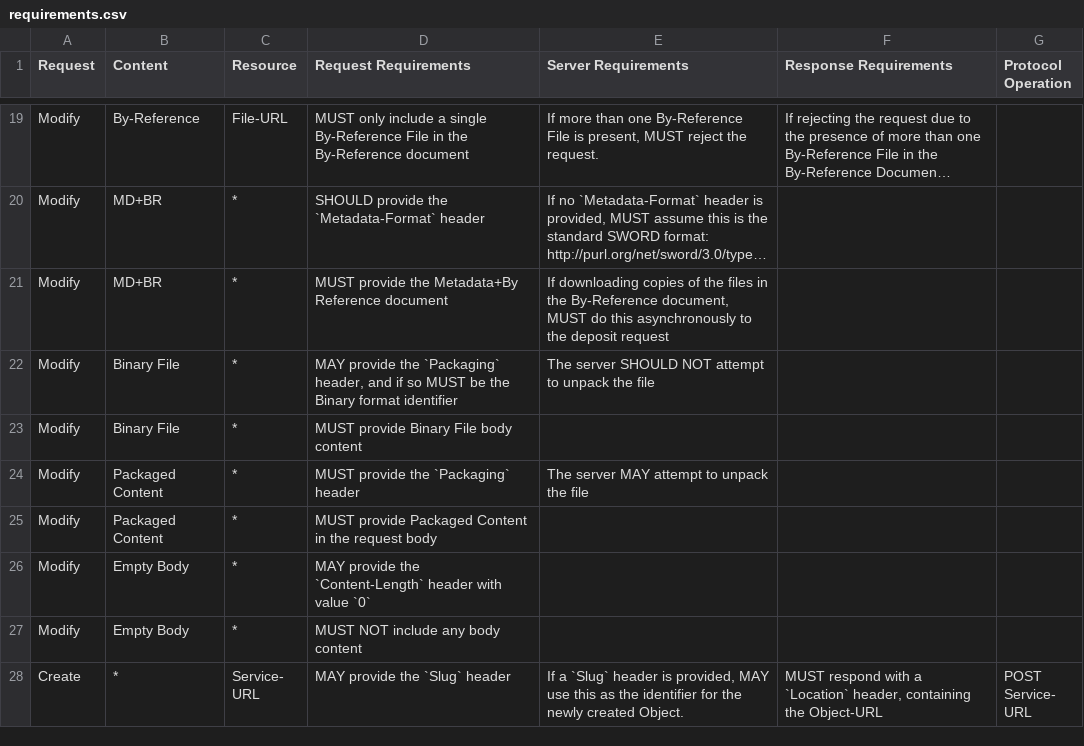
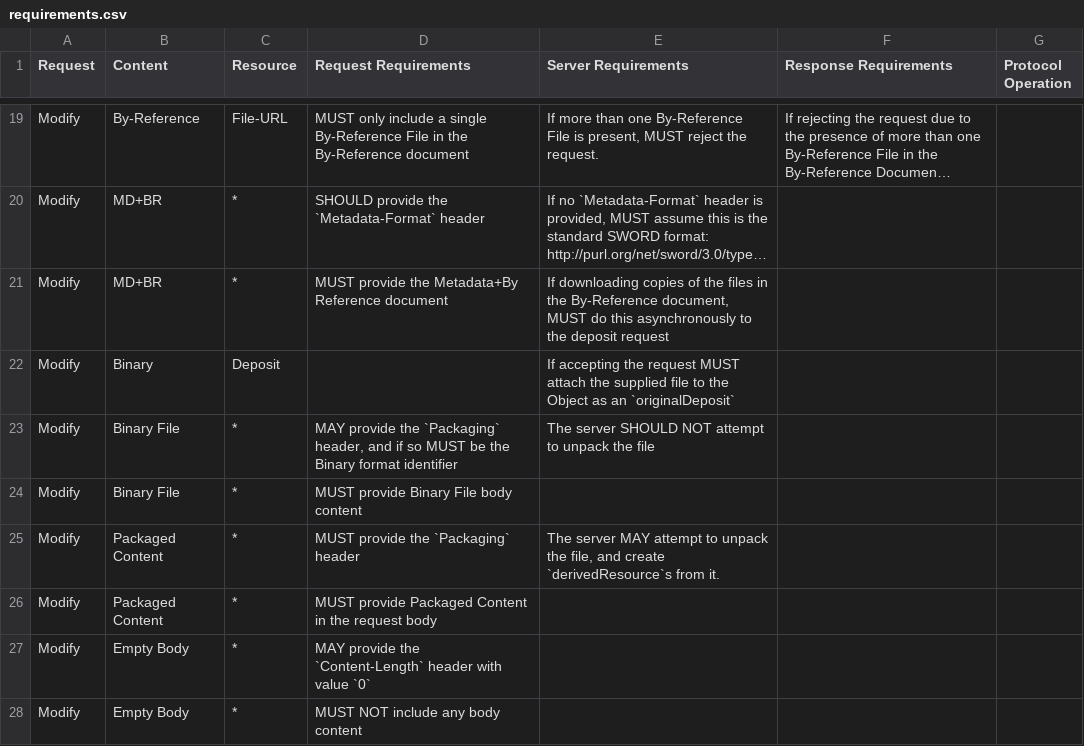
Before and after one commit to swordapp/swordv3, a CSV file: src/tables/requirements.csv, drawn as a sheet; only a part is shown, gaps mark what is left out; the shorter side is filled out with more unchanged rows; long unchanged cells end in …; addresses are those after the commit; the diff covers the shown part only; the diff names each change by its address in the sheet, - before the commit and + after, or states it on an @@ line.

```diff
--- a/src/tables/requirements.csv
+++ b/src/tables/requirements.csv
+row 22: Modify | Binary | Deposit |  | If accepting the request MUST attach the supplied file to the Object as an `originalDeposit`
-E25 (Server Requirements): …unpack the file
+E25 (Server Requirements): …unpack the file, and create `derivedResource`s from it.
```
Also changed, not shown: 18 added rows and 1 edited cell elsewhere in this file, 5 other files.
